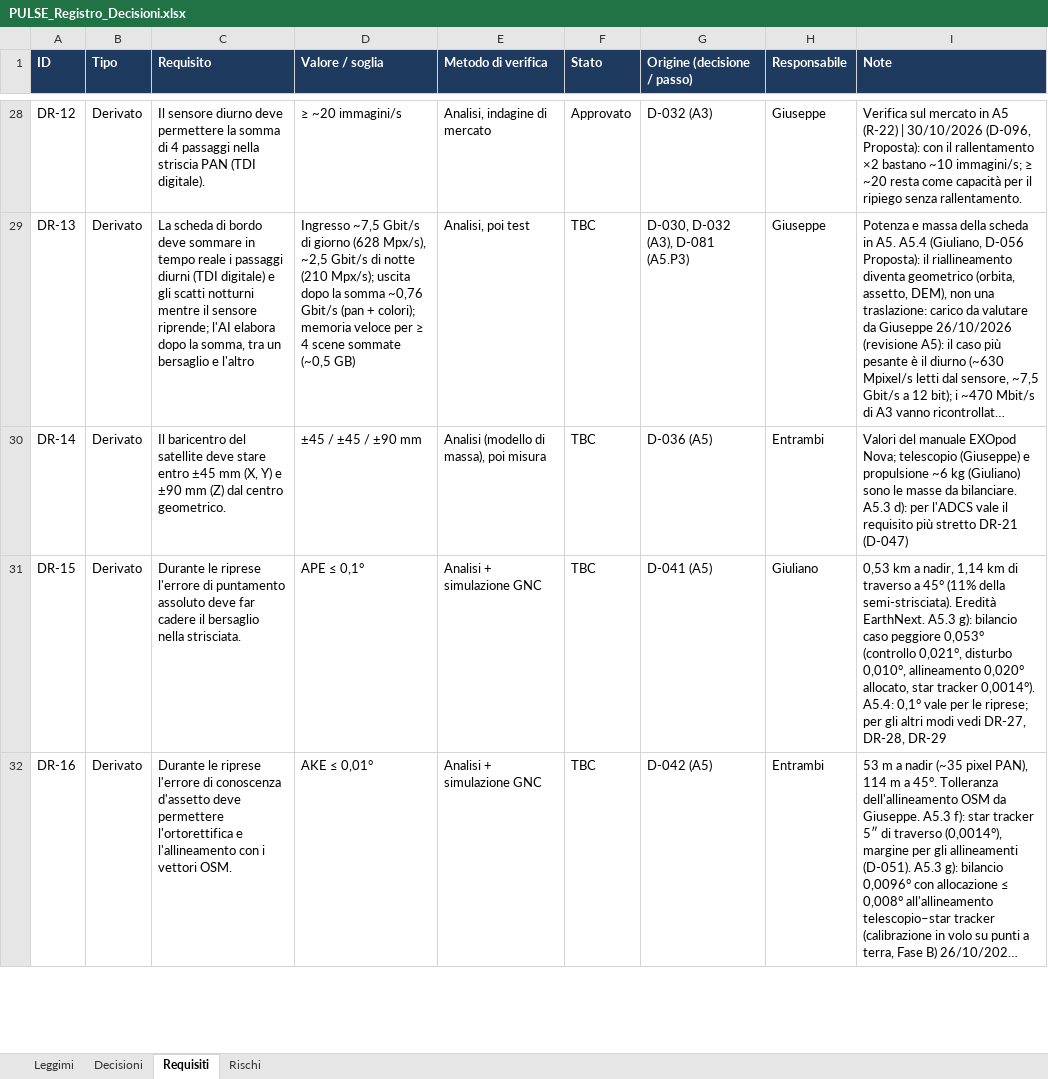
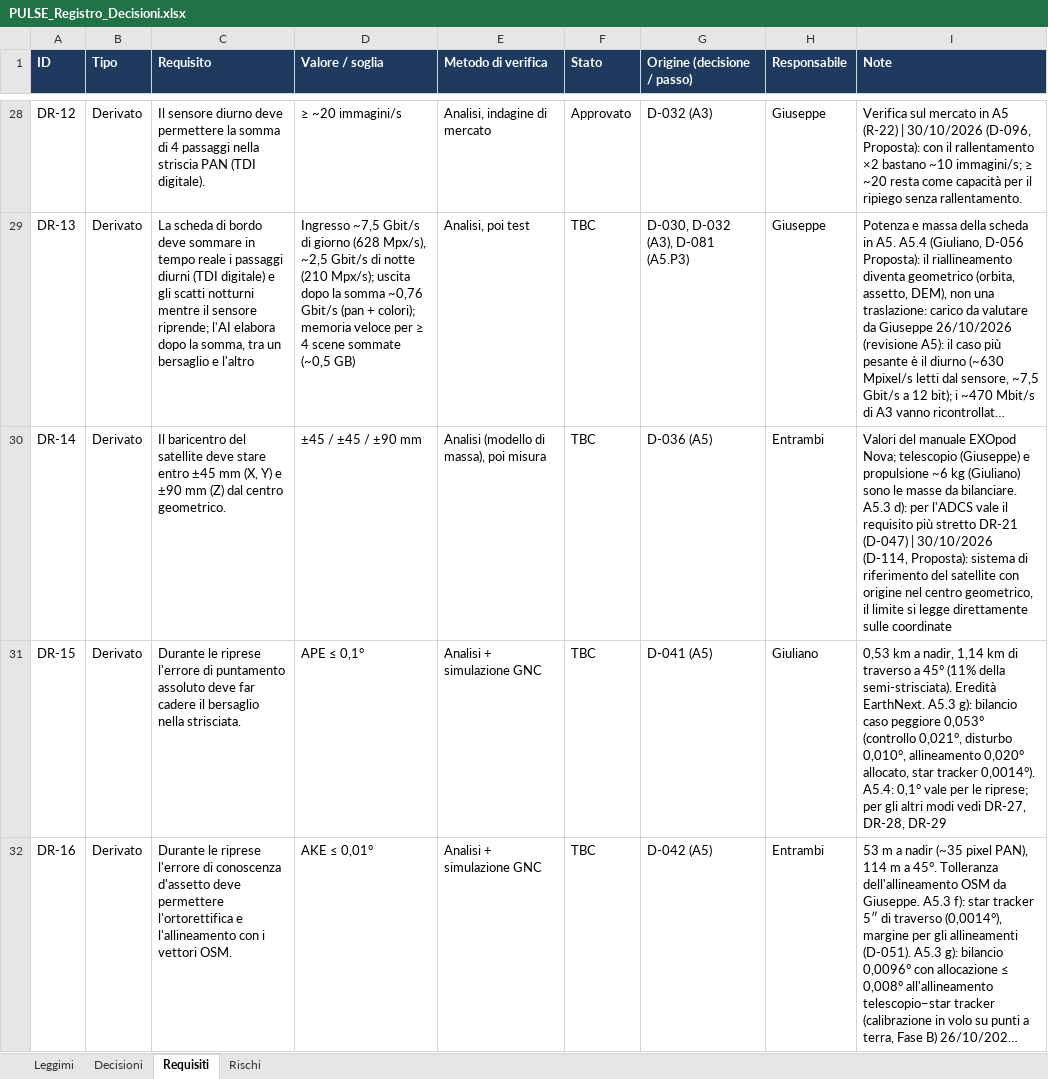
Before and after one commit to GiulianoPennacchioJ/PULSE-16u-cubesat, an Excel workbook: PULSE_Registro_Decisioni.xlsx, sheet Requisiti, drawn as a sheet; only a part is shown, gaps mark what is left out; long unchanged cells end in …; values as stored, in another font and other column widths than the file's, no borders; conditional formats not drawn; the diff names each change by its address in the sheet, - before the commit and + after, or states it on an @@ line.

```diff
--- a/PULSE_Registro_Decisioni.xlsx (sheet Requisiti)
+++ b/PULSE_Registro_Decisioni.xlsx (sheet Requisiti)
-I30 (Note): …DR-21 (D-047)
+I30 (Note): …DR-21 (D-047) | 30/10/2026 (D-114, Proposta): sistema di riferimento del satellite con origine nel centro geometrico, il limite si legge direttamente sulle coordinate
```
Also changed, not shown: sheet Decisioni, PULSE_Budget_FaseA.xlsx.
